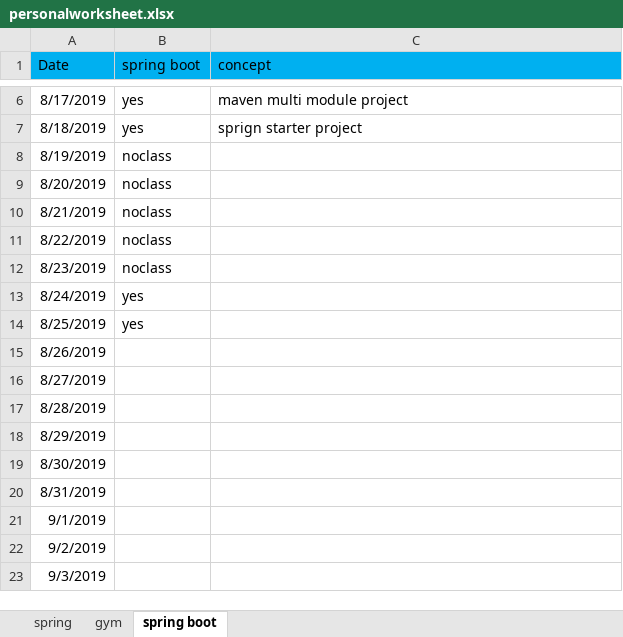
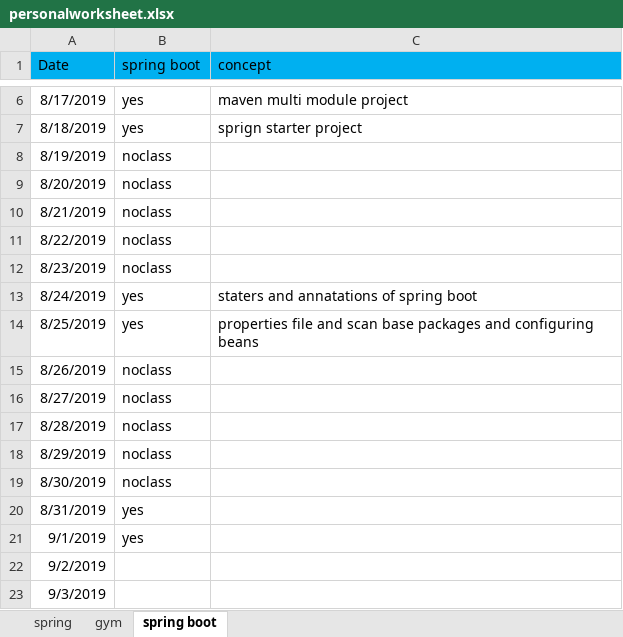
Before and after one commit to saki209/PIO, an Excel workbook: personalworksheet.xlsx, sheet spring boot, drawn as a sheet; only a part is shown, gaps mark what is left out; values as stored, in another font and other column widths than the file's, no borders; the diff names each change by its address in the sheet, - before the commit and + after, or states it on an @@ line.

```diff
--- a/personalworksheet.xlsx (sheet spring boot)
+++ b/personalworksheet.xlsx (sheet spring boot)
-C13 (concept): (empty)
+C13 (concept): staters and annatations of spring boot
-C14 (concept): (empty)
+C14 (concept): properties file and scan base packages and configuring beans
-B15:B19 (spring boot): (empty)
+B15:B19 (spring boot): noclass
-B20:B21 (spring boot): (empty)
+B20:B21 (spring boot): yes
```
Also changed, not shown: sheet spring, sheet gym.
